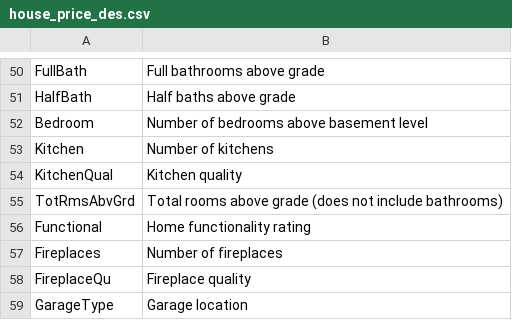
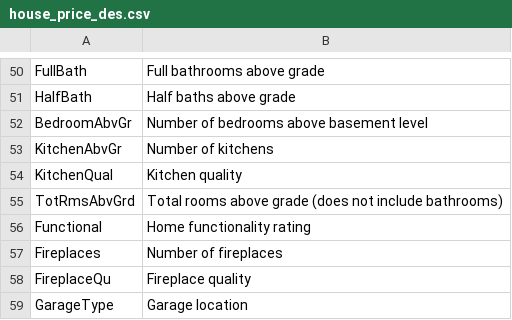
Before and after one commit to dktuananh/pjkaggle, a CSV file: house_price_des.csv, drawn as a sheet; only a part is shown, gaps mark what is left out.

Commit message:
Update house_price_des.csv

```diff
--- a/house_price_des.csv
+++ b/house_price_des.csv
@@ -51,4 +51,4 @@ FullBath,Full bathrooms above grade
 HalfBath,Half baths above grade
-Bedroom,Number of bedrooms above basement level
-Kitchen,Number of kitchens
+BedroomAbvGr,Number of bedrooms above basement level
+KitchenAbvGr,Number of kitchens
 KitchenQual,Kitchen quality
```
